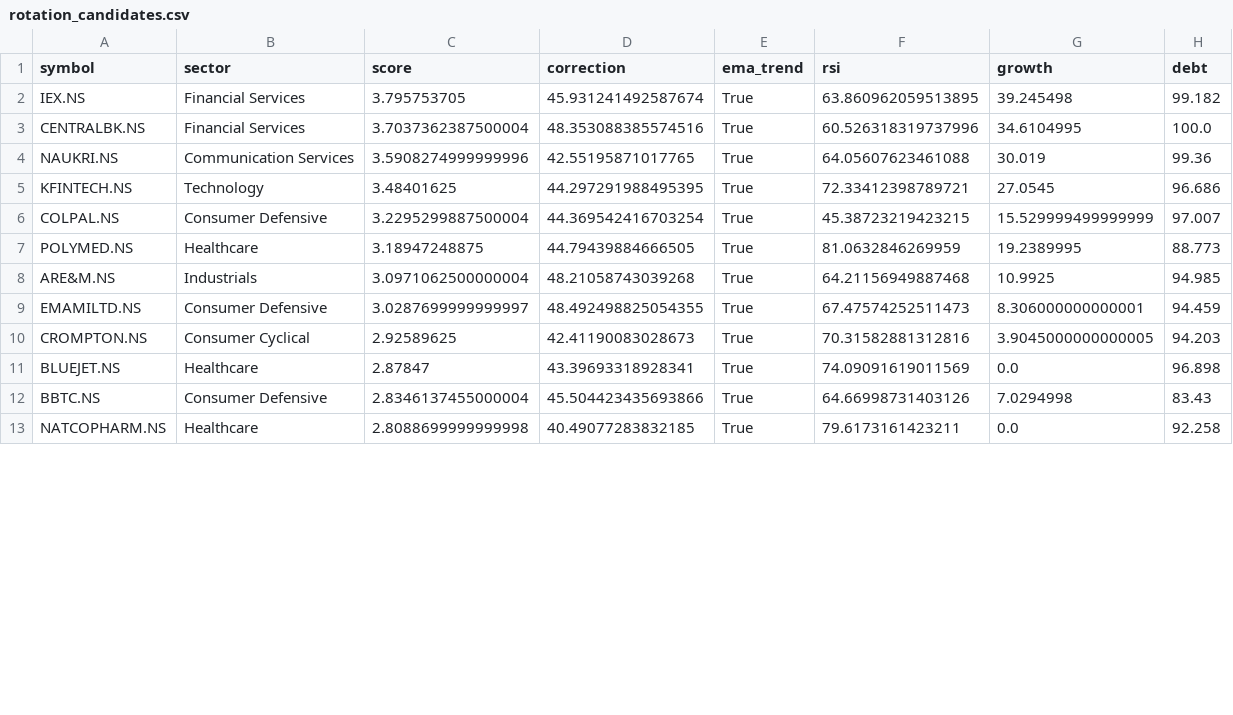
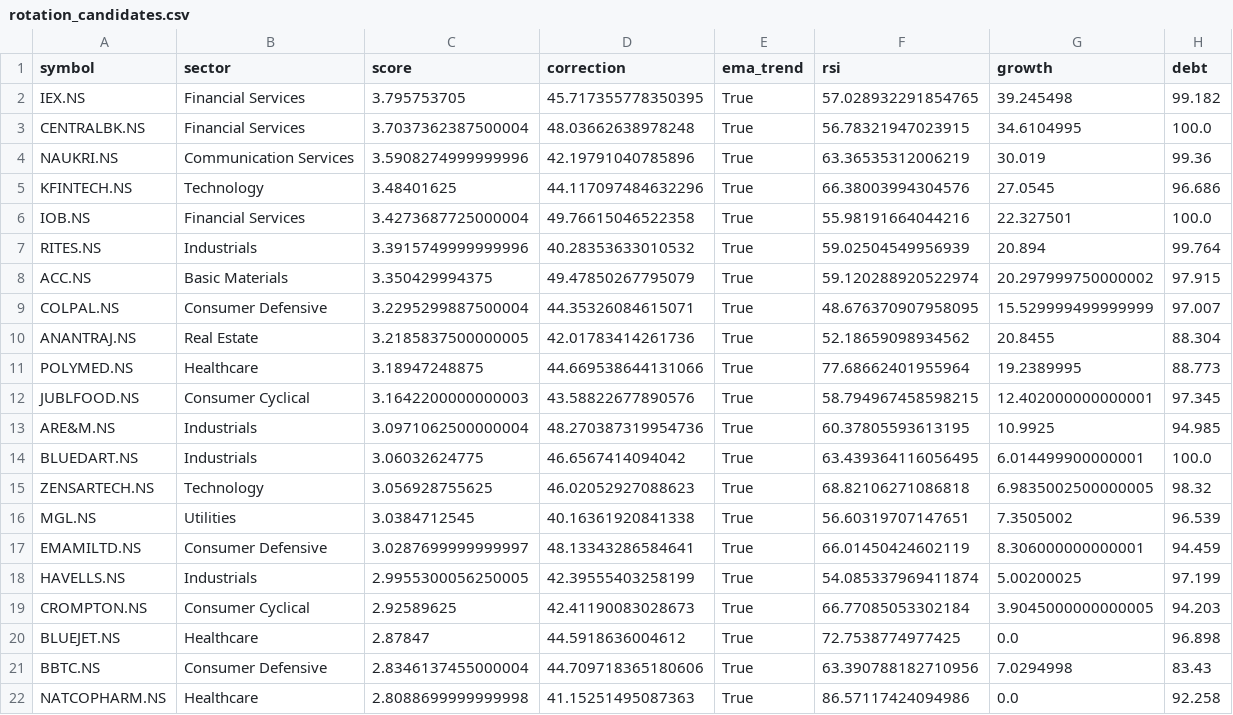
Before and after one commit to ushaalok1973-beep/value-rotation-scanner, a CSV file: rotation_candidates.csv, drawn as a sheet; only a part is shown; the diff covers the shown part only.

```diff
--- a/rotation_candidates.csv
+++ b/rotation_candidates.csv
@@ -1,13 +1,22 @@
 symbol,sector,score,correction,ema_trend,rsi,growth,debt
-IEX.NS,Financial Services,3.795753705,45.931241492587674,True,63.860962059513895,39.245498,99.182
-CENTRALBK.NS,Financial Services,3.7037362387500004,48.353088385574516,True,60.526318319737996,34.6104995,100.0
-NAUKRI.NS,Communication Services,3.5908274999999996,42.55195871017765,True,64.05607623461088,30.019,99.36
-KFINTECH.NS,Technology,3.48401625,44.297291988495395,True,72.33412398789721,27.0545,96.686
-COLPAL.NS,Consumer Defensive,3.2295299887500004,44.369542416703254,True,45.38723219423215,15.529999499999999,97.007
-POLYMED.NS,Healthcare,3.18947248875,44.79439884666505,True,81.0632846269959,19.2389995,88.773
-ARE&M.NS,Industrials,3.0971062500000004,48.21058743039268,True,64.21156949887468,10.9925,94.985
-EMAMILTD.NS,Consumer Defensive,3.0287699999999997,48.492498825054355,True,67.47574252511473,8.306000000000001,94.459
-CROMPTON.NS,Consumer Cyclical,2.92589625,42.41190083028673,True,70.31582881312816,3.9045000000000005,94.203
-BLUEJET.NS,Healthcare,2.87847,43.39693318928341,True,74.09091619011569,0.0,96.898
-BBTC.NS,Consumer Defensive,2.8346137455000004,45.504423435693866,True,64.66998731403126,7.0294998,83.43
-NATCOPHARM.NS,Healthcare,2.8088699999999998,40.49077283832185,True,79.6173161423211,0.0,92.258
+IEX.NS,Financial Services,3.795753705,45.717355778350395,True,57.028932291854765,39.245498,99.182
+CENTRALBK.NS,Financial Services,3.7037362387500004,48.03662638978248,True,56.78321947023915,34.6104995,100.0
+NAUKRI.NS,Communication Services,3.5908274999999996,42.19791040785896,True,63.36535312006219,30.019,99.36
+KFINTECH.NS,Technology,3.48401625,44.117097484632296,True,66.38003994304576,27.0545,96.686
+IOB.NS,Financial Services,3.4273687725000004,49.76615046522358,True,55.98191664044216,22.327501,100.0
+RITES.NS,Industrials,3.3915749999999996,40.28353633010532,True,59.02504549956939,20.894,99.764
+ACC.NS,Basic Materials,3.350429994375,49.47850267795079,True,59.120288920522974,20.297999750000002,97.915
+COLPAL.NS,Consumer Defensive,3.2295299887500004,44.35326084615071,True,48.676370907958095,15.529999499999999,97.007
+ANANTRAJ.NS,Real Estate,3.2185837500000005,42.01783414261736,True,52.18659098934562,20.8455,88.304
+POLYMED.NS,Healthcare,3.18947248875,44.669538644131066,True,77.68662401955964,19.2389995,88.773
+JUBLFOOD.NS,Consumer Cyclical,3.1642200000000003,43.58822677890576,True,58.794967458598215,12.402000000000001,97.345
+ARE&M.NS,Industrials,3.0971062500000004,48.270387319954736,True,60.37805593613195,10.9925,94.985
+BLUEDART.NS,Industrials,3.06032624775,46.6567414094042,True,63.439364116056495,6.014499900000001,100.0
+ZENSARTECH.NS,Technology,3.056928755625,46.02052927088623,True,68.82106271086818,6.9835002500000005,98.32
+MGL.NS,Utilities,3.0384712545,40.16361920841338,True,56.60319707147651,7.3505002,96.539
+EMAMILTD.NS,Consumer Defensive,3.0287699999999997,48.13343286584641,True,66.01450424602119,8.306000000000001,94.459
+HAVELLS.NS,Industrials,2.9955300056250005,42.39555403258199,True,54.085337969411874,5.00200025,97.199
+CROMPTON.NS,Consumer Cyclical,2.92589625,42.41190083028673,True,66.77085053302184,3.9045000000000005,94.203
+BLUEJET.NS,Healthcare,2.87847,44.5918636004612,True,72.7538774977425,0.0,96.898
+BBTC.NS,Consumer Defensive,2.8346137455000004,44.709718365180606,True,63.390788182710956,7.0294998,83.43
+NATCOPHARM.NS,Healthcare,2.8088699999999998,41.15251495087363,True,86.57117424094986,0.0,92.258
```
Also changed, not shown: 2 added rows, 1 removed row and 14 edited cells elsewhere in this file.
